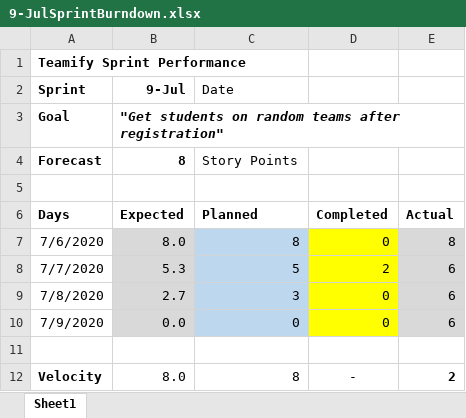
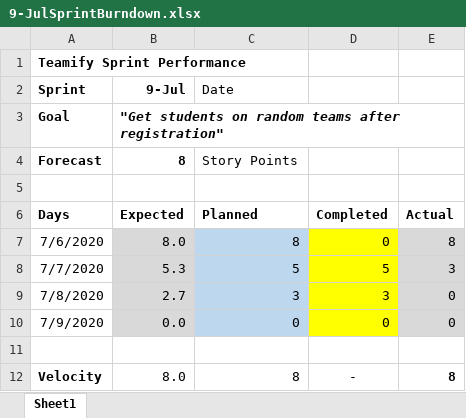
Before and after one commit to josephalfred7/Teamify, an Excel workbook: admin/9-JulSprintBurndown.xlsx, sheet Sheet1, drawn as a sheet; values as stored, in another font and other column widths than the file's, no borders; charts and pictures not drawn; the diff names each change by its address in the sheet, - before the commit and + after, or states it on an @@ line.

Commit message:
Add daily scrum log and updated burndown

```diff
--- a/admin/9-JulSprintBurndown.xlsx (sheet Sheet1)
+++ b/admin/9-JulSprintBurndown.xlsx (sheet Sheet1)
-D8: 2
+D8: 5
-E8: 6
+E8: 3
-D9: 0
+D9: 3
-E9:E10: 6
+E9:E10: 0
-E12: 2
+E12: 8
```
Also changed, not shown: charts or pictures, 1 other file.
